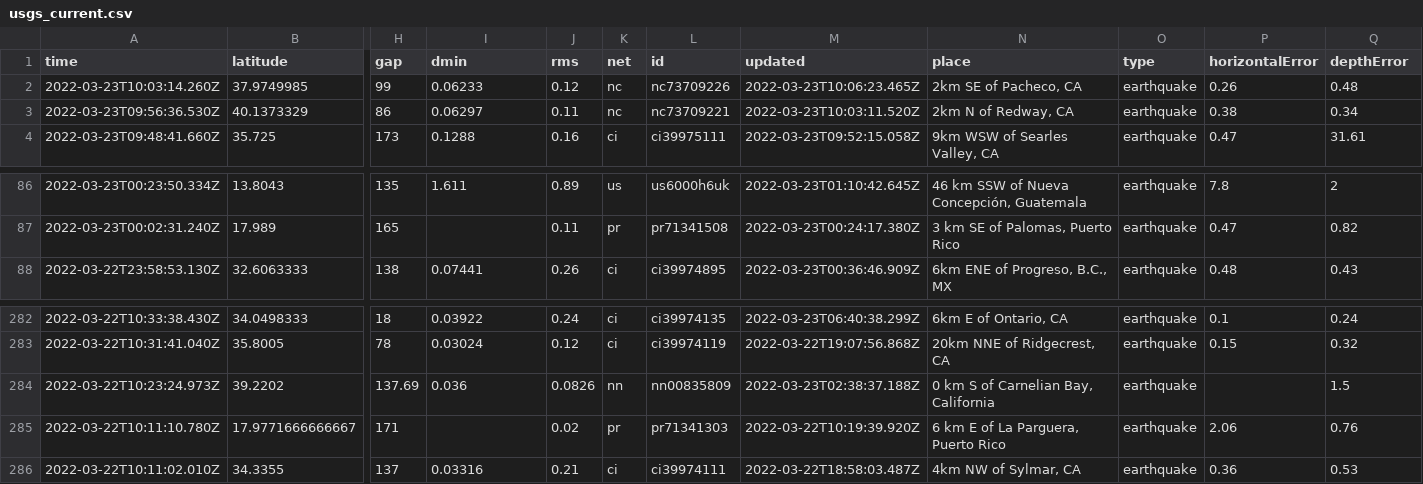
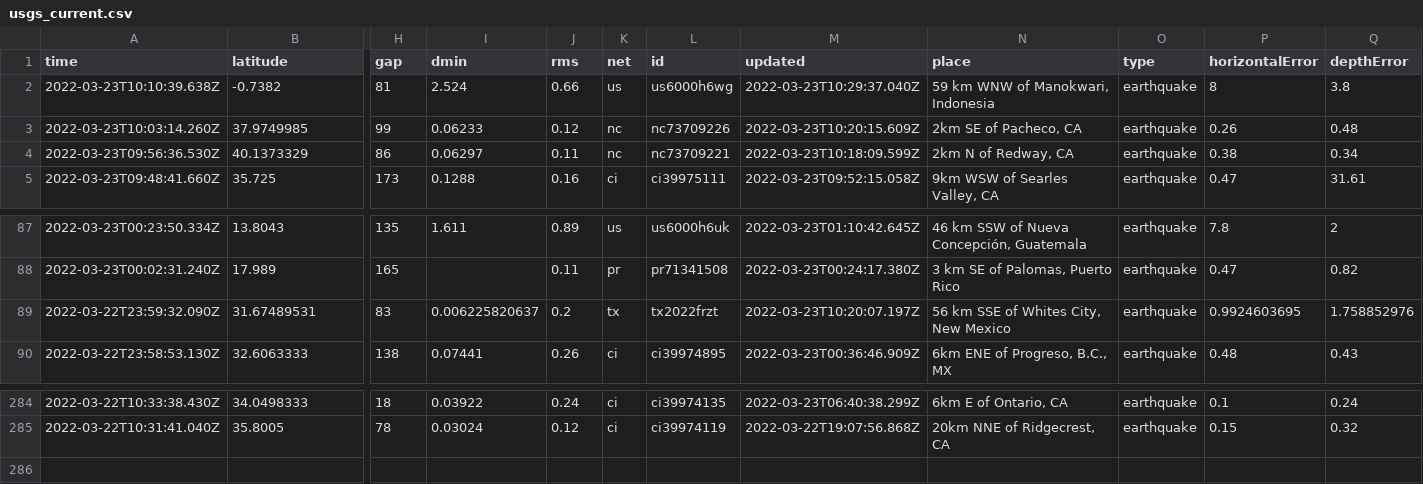
Before and after one commit to jemory/nicar22-github-actions-test, a CSV file: usgs_current.csv, drawn as a sheet; only a part is shown, gaps mark what is left out; removed rows and columns are numbered as before the commit, all else as after; rows hold the shown columns only; the diff names each change by its address in the sheet, - before the commit and + after, or states it on an @@ line.

```diff
--- a/usgs_current.csv
+++ b/usgs_current.csv
+row 2: 2022-03-23T10:10:39.638Z | -0.7382 | 81 | 2.524 | 0.66 | us | us6000h6wg | 2022-03-23T10:29:37.040Z | 59 km WNW of Manokwari, Indonesia | earthquake | 8 | 3.8
-M3 (updated): 2022-03-23T10:06:23.465Z
+M3 (updated): 2022-03-23T10:20:15.609Z
-M4 (updated): 2022-03-23T10:03:11.520Z
+M4 (updated): 2022-03-23T10:18:09.599Z
+row 89: 2022-03-22T23:59:32.090Z | 31.67489531 | 83 | 0.006225820637 | 0.2 | tx | tx2022frzt | 2022-03-23T10:20:07.197Z | 56 km SSE of Whites City, New Mexico | earthquake | 0.9924603695 | 1.758852976
-row 284: 2022-03-22T10:23:24.973Z | 39.2202 | 137.69 | 0.036 | 0.0826 | nn | nn00835809 | 2022-03-23T02:38:37.188Z | 0 km S of Carnelian Bay, California | earthquake |  | 1.5
-row 285: 2022-03-22T10:11:10.780Z | 17.9771666666667 | 171 |  | 0.02 | pr | pr71341303 | 2022-03-22T10:19:39.920Z | 6 km E of La Parguera, Puerto Rico | earthquake | 2.06 | 0.76
-row 286: 2022-03-22T10:11:02.010Z | 34.3355 | 137 | 0.03316 | 0.21 | ci | ci39974111 | 2022-03-22T18:58:03.487Z | 4km NW of Sylmar, CA | earthquake | 0.36 | 0.53
```
Also changed, not shown: usgs_main.csv.
